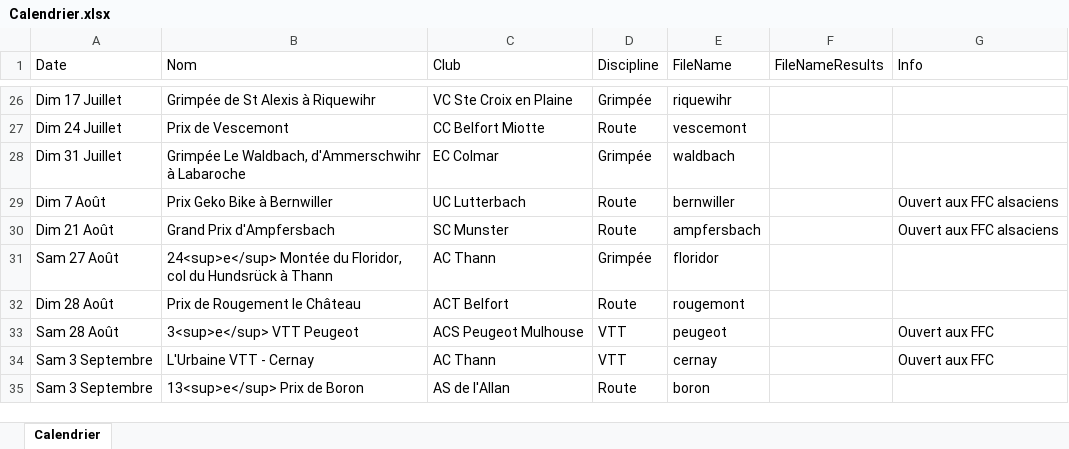
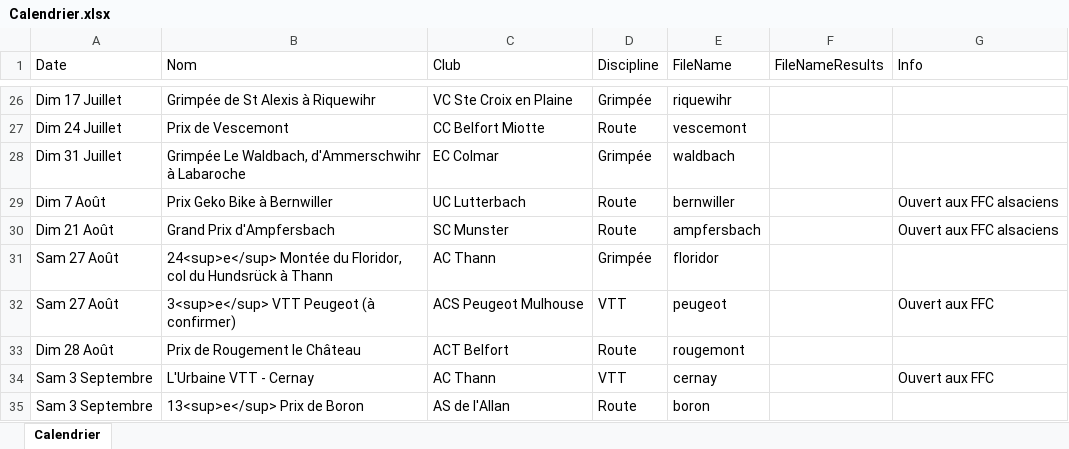
Before and after one commit to FlorianKohler/68-FSGT-Cyclisme-Alsace, an Excel workbook: Calendrier.xlsx, sheet Calendrier, drawn as a sheet; only a part is shown, gaps mark what is left out; values as stored, in another font and other column widths than the file's, no borders; removed rows and columns are numbered as before the commit, all else as after; the diff names each change by its address in the sheet, - before the commit and + after, or states it on an @@ line.

```diff
--- a/Calendrier.xlsx (sheet Calendrier)
+++ b/Calendrier.xlsx (sheet Calendrier)
+row 32: Sam 27 Août | 3<sup>e</sup> VTT Peugeot (à confirmer) | ACS Peugeot Mulhouse | VTT | peugeot |  | Ouvert aux FFC
-row 33: Sam 28 Août | 3<sup>e</sup> VTT Peugeot | ACS Peugeot Mulhouse | VTT | peugeot |  | Ouvert aux FFC
```
Also changed, not shown: 1 other file.
